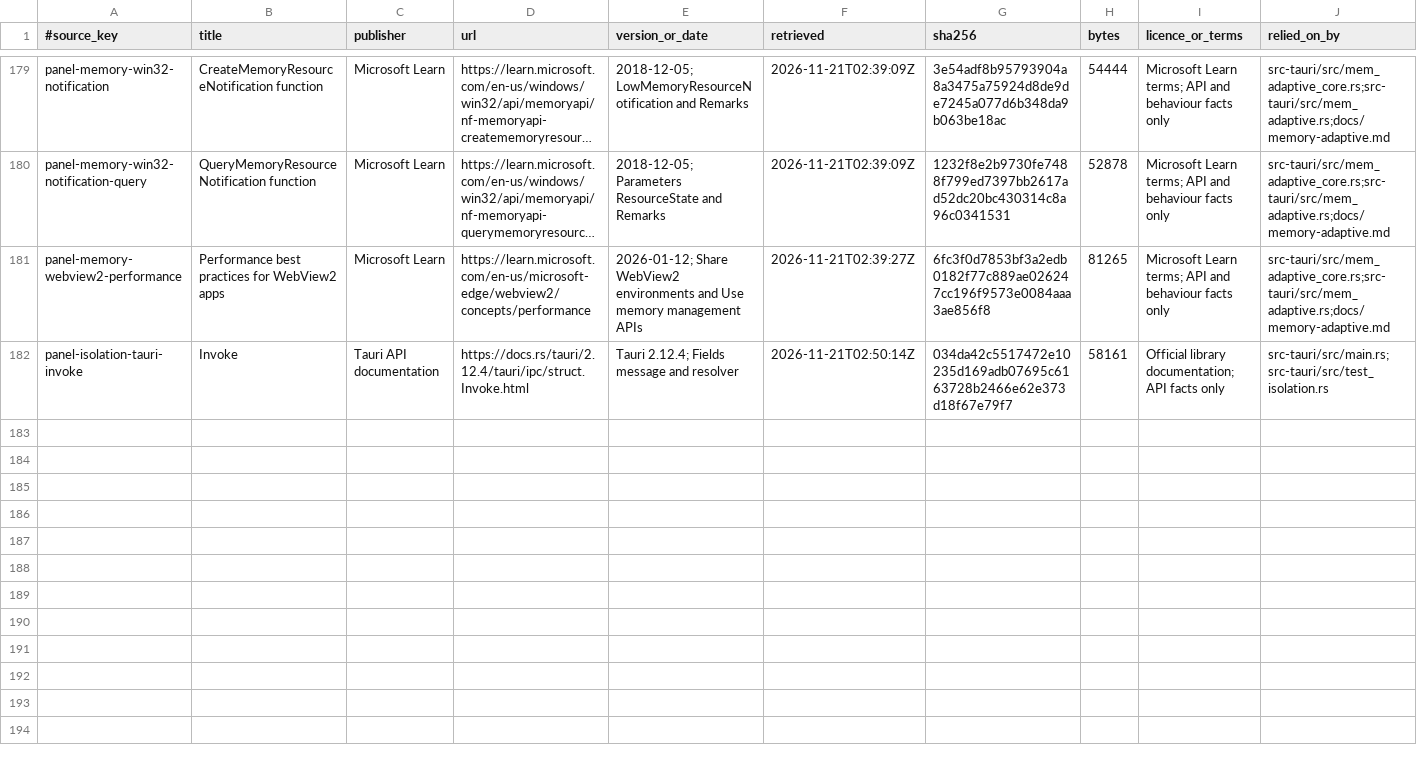
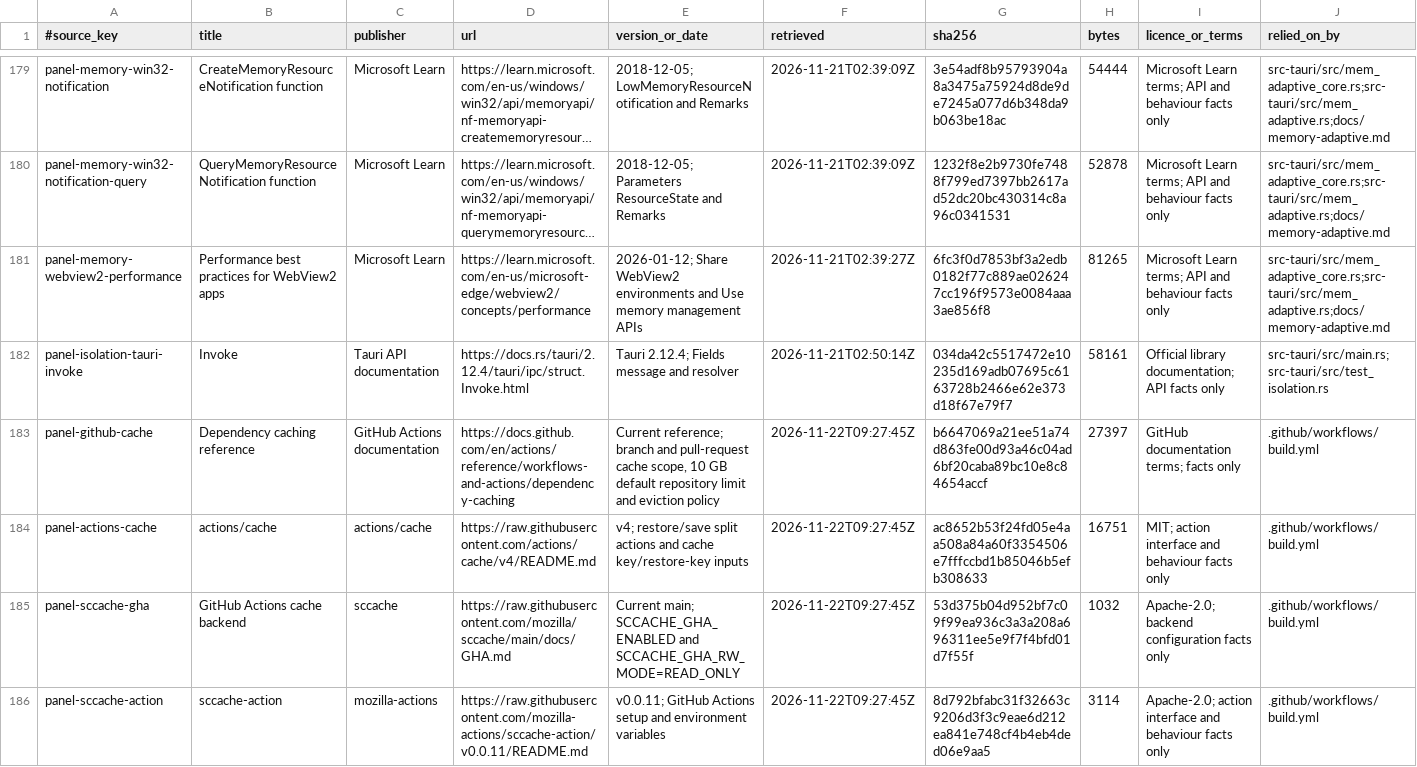
Before and after one commit to AlkaidLab/foundation-panel, a TSV file: docs/authority/source-index.tsv, drawn as a sheet; only a part is shown, gaps mark what is left out; long unchanged cells end in ….

Commit message:
ci: speed up panel workflow

```diff
--- a/docs/authority/source-index.tsv
+++ b/docs/authority/source-index.tsv
@@ -182 +182,5 @@ panel-memory-webview2-performance	Performance best practices for WebView2 apps	M
 panel-isolation-tauri-invoke	Invoke	Tauri API documentation	https://docs.rs/tauri/2.12.4/tauri/ipc/struct.Invoke.html	Tauri 2.12.4; Fields message and resolver	2026-11-21T02:50:14Z	034da42c5517472e10235d169adb07695c6163728b2466e62e373d18f67e79f7	58161	Official library documentation; API facts only	src-tauri/src/main.rs;src-tauri/src/test_isolation.rs
+panel-github-cache	Dependency caching reference	GitHub Actions documentation	https://docs.github.com/en/actions/reference/workflows-and-actions/dependency-caching	Current reference; branch and pull-request cache scope, 10 GB default repository limit and eviction policy	2026-11-22T09:27:45Z	b6647069a21ee51a74d863fe00d93a46c04ad6bf20caba89bc10e8c84654accf	27397	GitHub documentation terms; facts only	.github/workflows/build.yml
+panel-actions-cache	actions/cache	actions/cache	https://raw.githubusercontent.com/actions/cache/v4/README.md	v4; restore/save split actions and cache key/restore-key inputs	2026-11-22T09:27:45Z	ac8652b53f24fd05e4aa508a84a60f3354506e7fffccbd1b85046b5efb308633	16751	MIT; action interface and behaviour facts only	.github/workflows/build.yml
+panel-sccache-gha	GitHub Actions cache backend	sccache	https://raw.githubusercontent.com/mozilla/sccache/main/docs/GHA.md	Current main; SCCACHE_GHA_ENABLED and SCCACHE_GHA_RW_MODE=READ_ONLY	2026-11-22T09:27:45Z	53d375b04d952bf7c09f99ea936c3a3a208a696311ee5e9f7f4bfd01d7f55f	1032	Apache-2.0; backend configuration facts only	.github/workflows/build.yml
+panel-sccache-action	sccache-action	mozilla-actions	https://raw.githubusercontent.com/mozilla-actions/sccache-action/v0.0.11/README.md	v0.0.11; GitHub Actions setup and environment variables	2026-11-22T09:27:45Z	8d792bfabc31f32663c9206d3f3c9eae6d212ea841e748cf4b4eb4ded06e9aa5	3114	Apache-2.0; action interface and behaviour facts only	.github/workflows/build.yml
```
Also changed, not shown: 1 other file.
